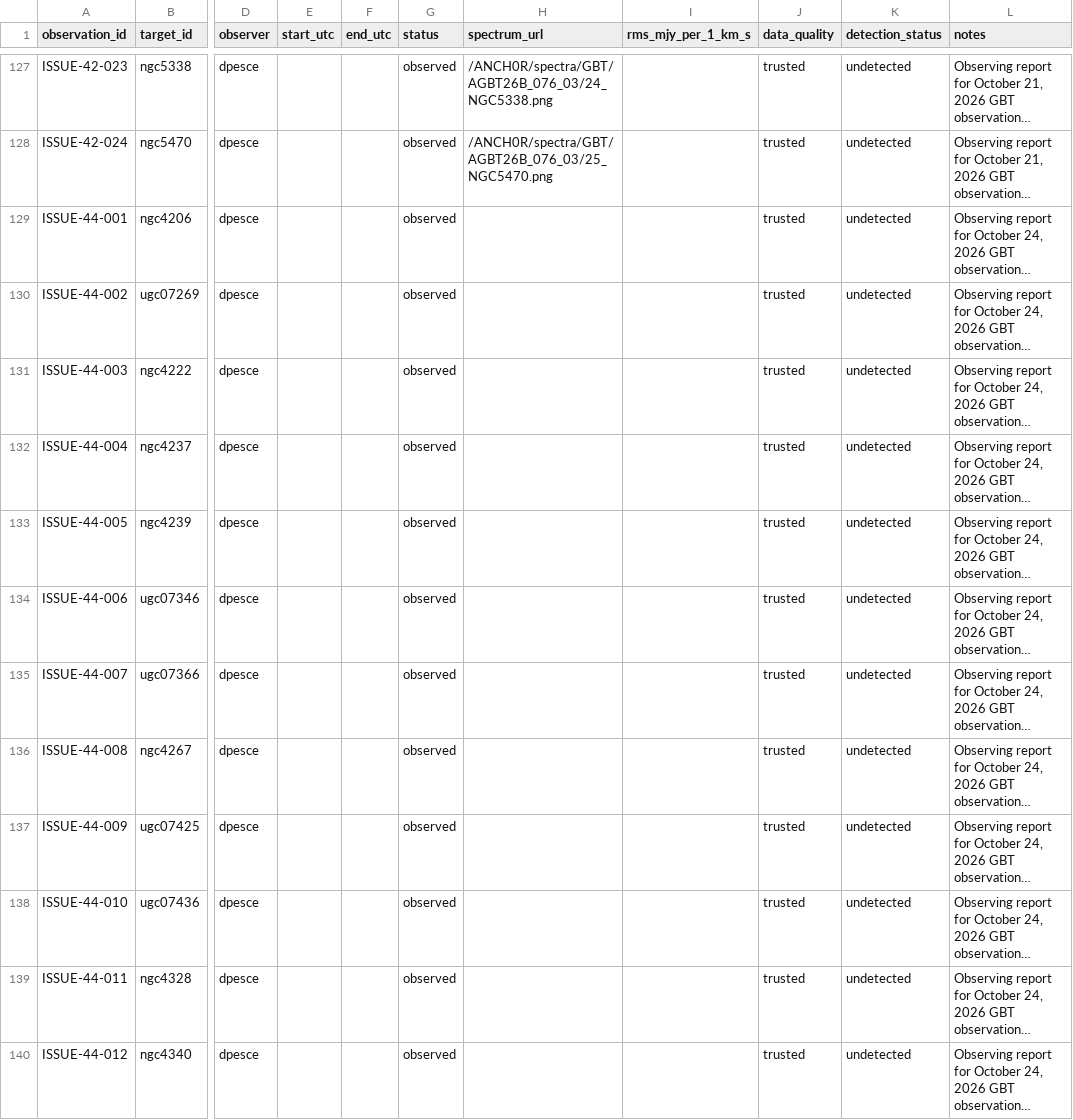
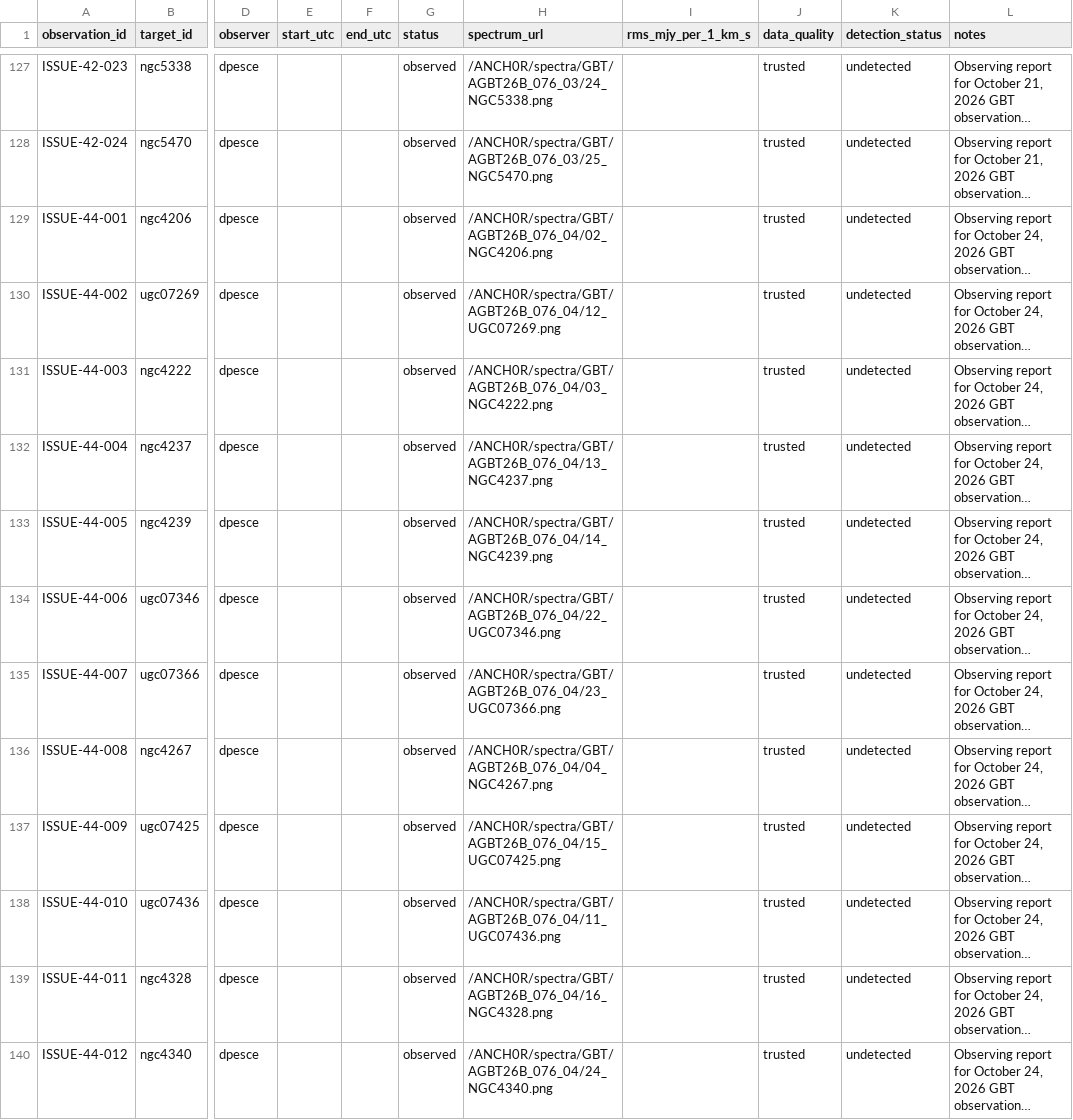
Before and after one commit to dpesce/ANCH0R, a CSV file: data/observations.csv, drawn as a sheet; only a part is shown, gaps mark what is left out; long unchanged cells end in …; the diff covers the shown part only; the diff names each change by its address in the sheet, - before the commit and + after, or states it on an @@ line.

```diff
--- a/data/observations.csv
+++ b/data/observations.csv
-H129 (spectrum_url): (empty)
+H129 (spectrum_url): /ANCH0R/spectra/GBT/AGBT26B_076_04/02_NGC4206.png
-H130 (spectrum_url): (empty)
+H130 (spectrum_url): /ANCH0R/spectra/GBT/AGBT26B_076_04/12_UGC07269.png
-H131 (spectrum_url): (empty)
+H131 (spectrum_url): /ANCH0R/spectra/GBT/AGBT26B_076_04/03_NGC4222.png
-H132 (spectrum_url): (empty)
+H132 (spectrum_url): /ANCH0R/spectra/GBT/AGBT26B_076_04/13_NGC4237.png
-H133 (spectrum_url): (empty)
+H133 (spectrum_url): /ANCH0R/spectra/GBT/AGBT26B_076_04/14_NGC4239.png
-H134 (spectrum_url): (empty)
+H134 (spectrum_url): /ANCH0R/spectra/GBT/AGBT26B_076_04/22_UGC07346.png
-H135 (spectrum_url): (empty)
+H135 (spectrum_url): /ANCH0R/spectra/GBT/AGBT26B_076_04/23_UGC07366.png
-H136 (spectrum_url): (empty)
+H136 (spectrum_url): /ANCH0R/spectra/GBT/AGBT26B_076_04/04_NGC4267.png
-H137 (spectrum_url): (empty)
+H137 (spectrum_url): /ANCH0R/spectra/GBT/AGBT26B_076_04/15_UGC07425.png
-H138 (spectrum_url): (empty)
+H138 (spectrum_url): /ANCH0R/spectra/GBT/AGBT26B_076_04/11_UGC07436.png
-H139 (spectrum_url): (empty)
+H139 (spectrum_url): /ANCH0R/spectra/GBT/AGBT26B_076_04/16_NGC4328.png
-H140 (spectrum_url): (empty)
+H140 (spectrum_url): /ANCH0R/spectra/GBT/AGBT26B_076_04/24_NGC4340.png
```
Also changed, not shown: 12 edited cells elsewhere in this file, data/master_targets.csv, 25 other files.
